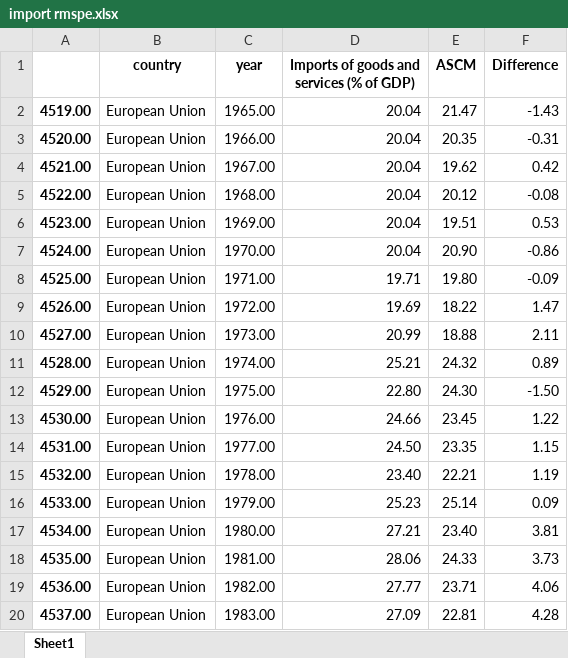
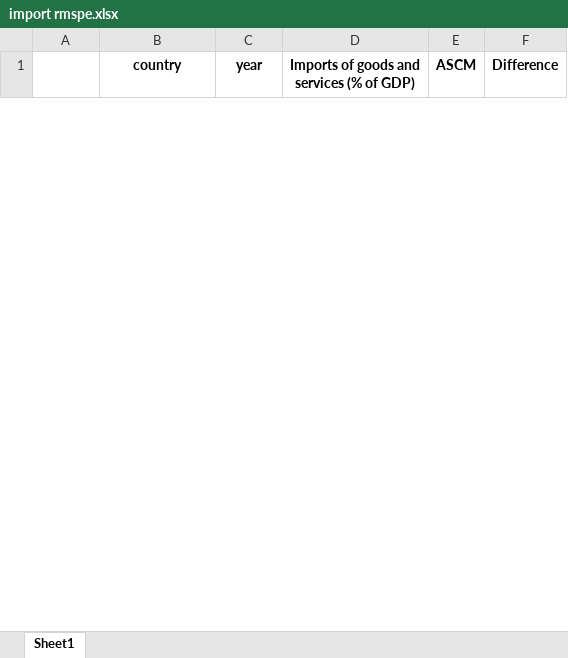
Before and after one commit to Jaykim1234/Python, an Excel workbook: UvA projects/Thesis/MSc/ascm/다시 2/divided/import rmspe.xlsx, sheet Sheet1, drawn as a sheet; only a part is shown; values as stored, in another font and other column widths than the file's, no borders; removed rows and columns are numbered as before the commit, all else as after; the diff covers the shown part only; the diff names each change by its address in the sheet, - before the commit and + after, or states it on an @@ line.

Commit message:
Update import rmspe.xlsx

```diff
--- a/UvA projects/Thesis/MSc/ascm/다시 2/divided/import rmspe.xlsx (sheet Sheet1)
+++ b/UvA projects/Thesis/MSc/ascm/다시 2/divided/import rmspe.xlsx (sheet Sheet1)
-row 2: 4519.00 | European Union | 1965.00 | 20.04 | 21.47 | -1.43
-row 3: 4520.00 | European Union | 1966.00 | 20.04 | 20.35 | -0.31
-row 4: 4521.00 | European Union | 1967.00 | 20.04 | 19.62 | 0.42
-row 5: 4522.00 | European Union | 1968.00 | 20.04 | 20.12 | -0.08
-row 6: 4523.00 | European Union | 1969.00 | 20.04 | 19.51 | 0.53
-row 7: 4524.00 | European Union | 1970.00 | 20.04 | 20.90 | -0.86
-row 8: 4525.00 | European Union | 1971.00 | 19.71 | 19.80 | -0.09
-row 9: 4526.00 | European Union | 1972.00 | 19.69 | 18.22 | 1.47
-row 10: 4527.00 | European Union | 1973.00 | 20.99 | 18.88 | 2.11
-row 11: 4528.00 | European Union | 1974.00 | 25.21 | 24.32 | 0.89
-row 12: 4529.00 | European Union | 1975.00 | 22.80 | 24.30 | -1.50
-row 13: 4530.00 | European Union | 1976.00 | 24.66 | 23.45 | 1.22
-row 14: 4531.00 | European Union | 1977.00 | 24.50 | 23.35 | 1.15
-row 15: 4532.00 | European Union | 1978.00 | 23.40 | 22.21 | 1.19
-row 16: 4533.00 | European Union | 1979.00 | 25.23 | 25.14 | 0.09
-row 17: 4534.00 | European Union | 1980.00 | 27.21 | 23.40 | 3.81
-row 18: 4535.00 | European Union | 1981.00 | 28.06 | 24.33 | 3.73
-row 19: 4536.00 | European Union | 1982.00 | 27.77 | 23.71 | 4.06
-row 20: 4537.00 | European Union | 1983.00 | 27.09 | 22.81 | 4.28
```
Also changed, not shown: 56 added rows and 37 removed rows elsewhere in this sheet.
